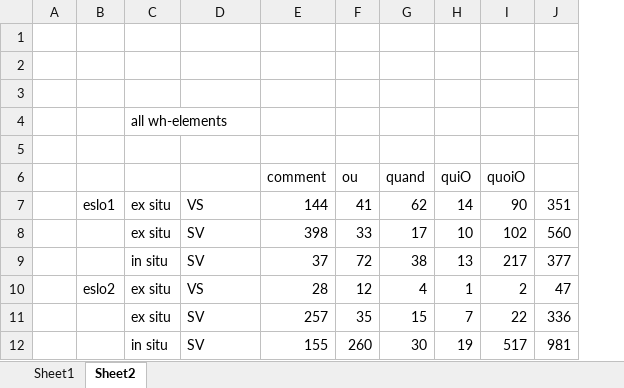
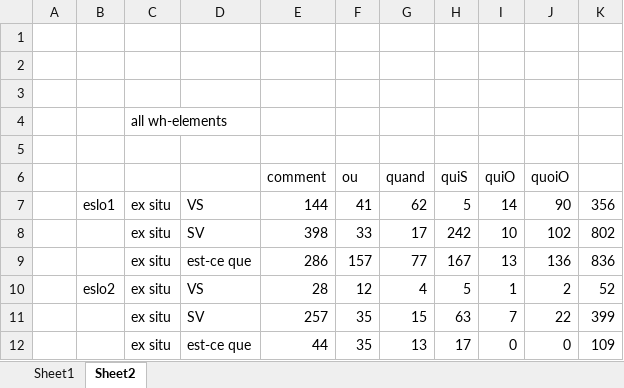
Before and after one commit to CaterinaBi/parameters-corpus-work, an Excel workbook: data/ESLO/all_selected_data/comment_questions.xlsx, sheet Sheet2, drawn as a sheet; values as stored, in another font and other column widths than the file's, no borders; charts and pictures not drawn; removed rows and columns are numbered as before the commit, all else as after; the diff names each change by its address in the sheet, - before the commit and + after, or states it on an @@ line.

```diff
--- a/data/ESLO/all_selected_data/comment_questions.xlsx (sheet Sheet2)
+++ b/data/ESLO/all_selected_data/comment_questions.xlsx (sheet Sheet2)
+column H (quiS), rows 7-8: 5 | 242; rows 10-11: 5 | 63
-column J, rows 7-8: 351 | 560; rows 10-11: 47 | 336
+column K, rows 7-8: 356 | 802; rows 10-11: 52 | 399
-row 9:  |  | in situ | SV | 37 | 72 | 38 | 13 | 217 | 377
+row 9:  |  | ex situ | est-ce que | 286 | 157 | 77 | 167 | 13 | 136 | 836
-row 12:  |  | in situ | SV | 155 | 260 | 30 | 19 | 517 | 981
+row 12:  |  | ex situ | est-ce que | 44 | 35 | 13 | 17 | 0 | 0 | 109
```
Also changed, not shown: charts or pictures, data/theatre/sorted/1800/classified/data_1800_classified_part2.xlsx, data/theatre/sorted/1900/classified/data_1900_classified.xlsx, 11 other files.
